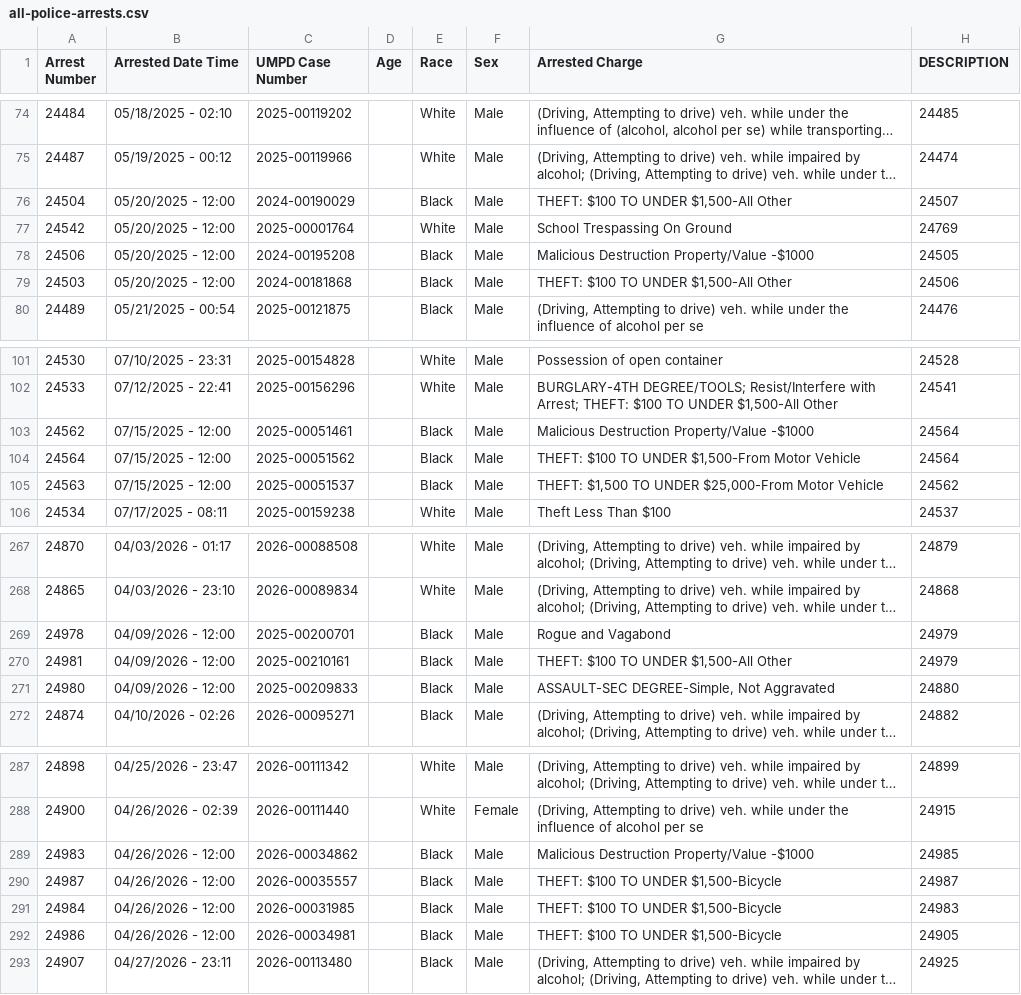
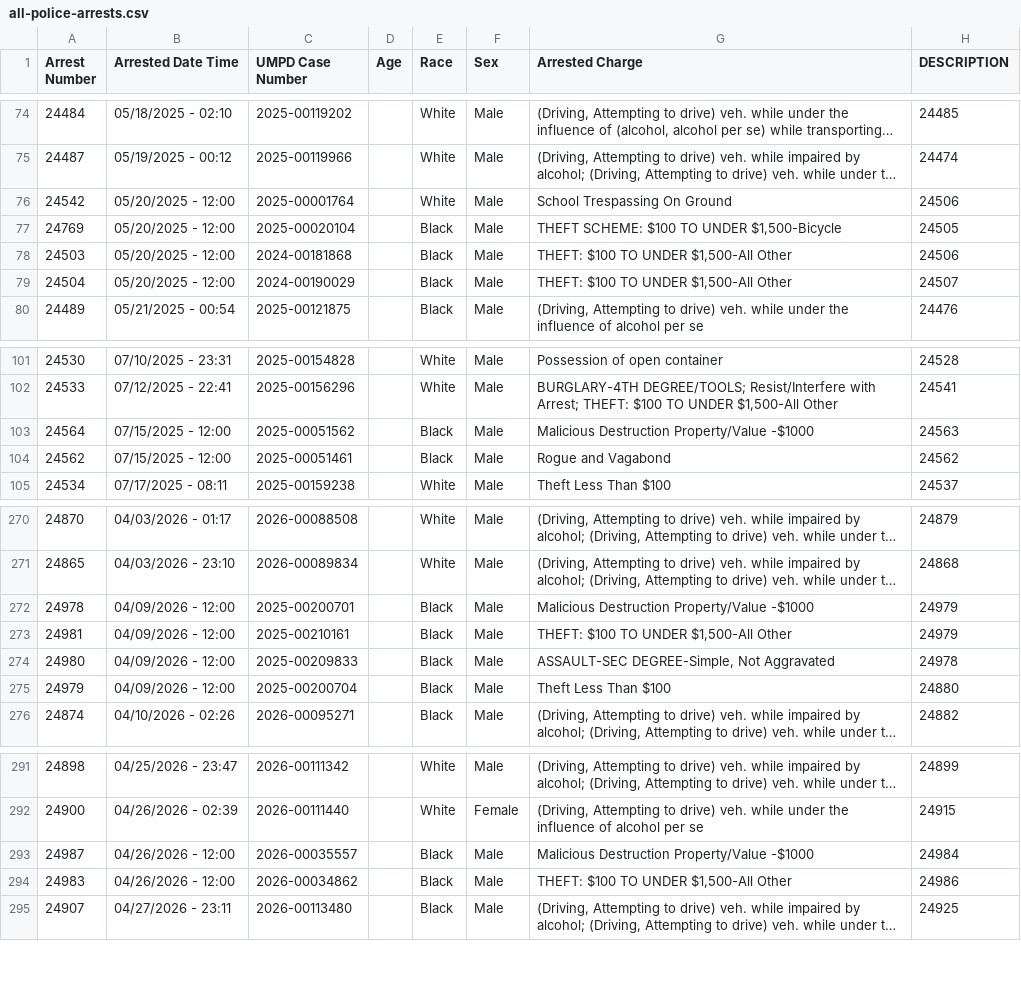
Before and after one commit to dwillis/umpd-logs, a CSV file: data/all-police-arrests.csv, drawn as a sheet; only a part is shown, gaps mark what is left out; long unchanged cells end in …; removed rows and columns are numbered as before the commit, all else as after; the diff covers the shown part only; the diff names each change by its address in the sheet, - before the commit and + after, or states it on an @@ line.

```diff
--- a/data/all-police-arrests.csv
+++ b/data/all-police-arrests.csv
+row 76: 24542 | 05/20/2025 - 12:00 | 2025-00001764 |  | White | Male | School Trespassing On Ground | 24506
@@ row 356 moved to row 77: 24769 @@
@@ row 79 moved to row 78: 24503 @@
-row 77: 24542 | 05/20/2025 - 12:00 | 2025-00001764 |  | White | Male | School Trespassing On Ground | 24769
@@ row 78 moved to row 342: 24506 @@
-row 103: 24562 | 07/15/2025 - 12:00 | 2025-00051461 |  | Black | Male | Malicious Destruction Property/Value -$1000 | 24564
-G103 (Arrested Charge): THEFT: $100 TO UNDER $1,500-From Motor Vehicle
+G103 (Arrested Charge): Malicious Destruction Property/Value -$1000
-H103 (DESCRIPTION): 24564
+H103 (DESCRIPTION): 24563
-A104 (Arrest Number): 24563
+A104 (Arrest Number): 24562
-C104 (UMPD Case Number): 2025-00051537
+C104 (UMPD Case Number): 2025-00051461
-G104 (Arrested Charge): THEFT: $1,500 TO UNDER $25,000-From Motor Vehicle
+G104 (Arrested Charge): Rogue and Vagabond
-G272 (Arrested Charge): Rogue and Vagabond
+G272 (Arrested Charge): Malicious Destruction Property/Value -$1000
-H274 (DESCRIPTION): 24880
+H274 (DESCRIPTION): 24978
+row 275: 24979 | 04/09/2026 - 12:00 | 2025-00200704 |  | Black | Male | Theft Less Than $100 | 24880
-row 289: 24983 | 04/26/2026 - 12:00 | 2026-00034862 |  | Black | Male | Malicious Destruction Property/Value -$1000 | 24985
-G293 (Arrested Charge): THEFT: $100 TO UNDER $1,500-Bicycle
+G293 (Arrested Charge): Malicious Destruction Property/Value -$1000
-H293 (DESCRIPTION): 24987
+H293 (DESCRIPTION): 24984
@@ row 291 moved to row 349: 24984 @@
-A294 (Arrest Number): 24986
+A294 (Arrest Number): 24983
-C294 (UMPD Case Number): 2026-00034981
+C294 (UMPD Case Number): 2026-00034862
-G294 (Arrested Charge): THEFT: $100 TO UNDER $1,500-Bicycle
+G294 (Arrested Charge): THEFT: $100 TO UNDER $1,500-All Other
-H294 (DESCRIPTION): 24905
+H294 (DESCRIPTION): 24986
```
Also changed, not shown: 4 added rows, 3 removed rows, 16 moved rows and 38 edited cells elsewhere in this file, 2 other files.
